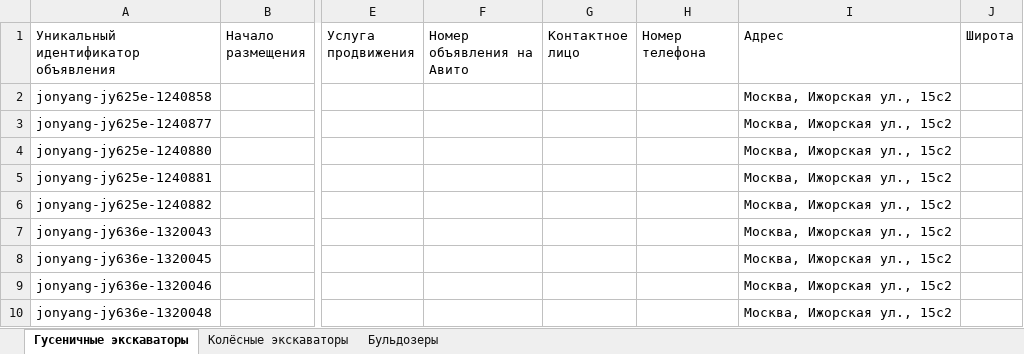
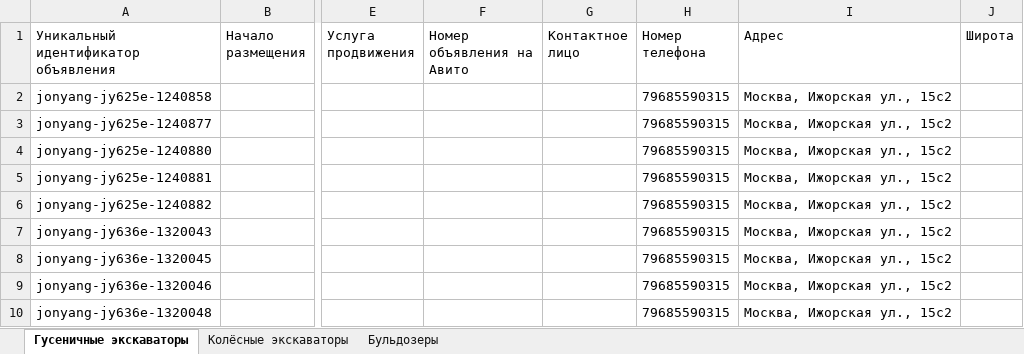
Before and after one commit to aj123123-hub/belkar-avito-feed, an Excel workbook: avito-feed-construction/fleet-construction.xlsx, sheet Гусеничные экскаваторы, drawn as a sheet; only a part is shown, gaps mark what is left out; values as stored, in another font and other column widths than the file's, no borders; the diff names each change by its address in the sheet, - before the commit and + after, or states it on an @@ line.

```diff
--- a/avito-feed-construction/fleet-construction.xlsx (sheet Гусеничные экскаваторы)
+++ b/avito-feed-construction/fleet-construction.xlsx (sheet Гусеничные экскаваторы)
-H2:H10 (Номер телефона): (empty)
+H2:H10 (Номер телефона): 79685590315
```
Also changed, not shown: sheet Колёсные экскаваторы, sheet Бульдозеры, avito-feed-trailers/fleet-trailers.xlsx, avito-feed/fleet.xlsx, 37 other files.
